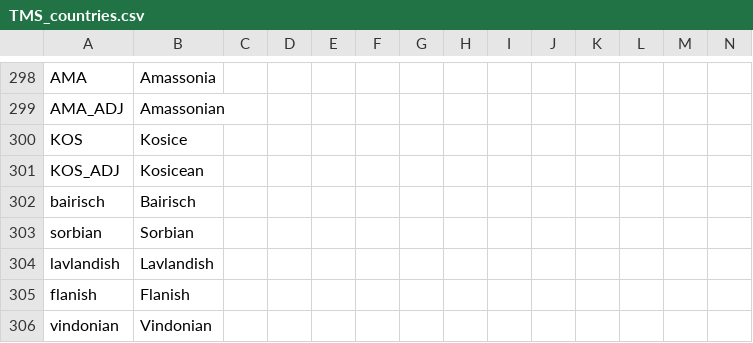
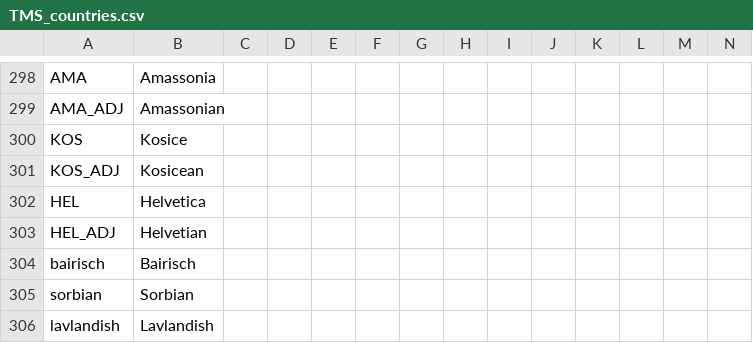
Before and after one commit to Proxysseia/The-many-Seas, a CSV file: localisation/TMS_countries.csv, drawn as a sheet; only a part is shown, gaps mark what is left out; the shorter side is filled out with more unchanged rows; rows hold the shown columns only; the diff names each change by its address in the sheet, - before the commit and + after, or states it on an @@ line.

Commit message:
Helvetica
decision missing NAP

```diff
--- a/localisation/TMS_countries.csv
+++ b/localisation/TMS_countries.csv
+row 302: HEL | Helvetica
+row 303: HEL_ADJ | Helvetian
```
Also changed, not shown: 16 other files.
